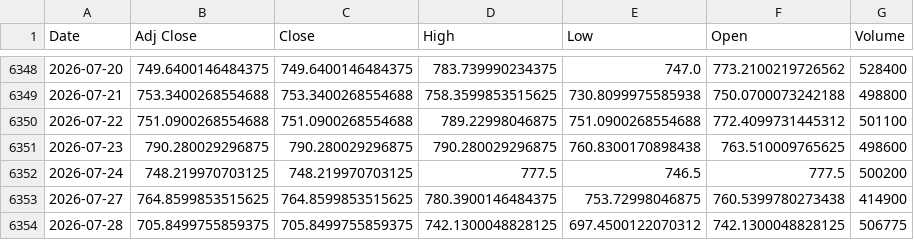
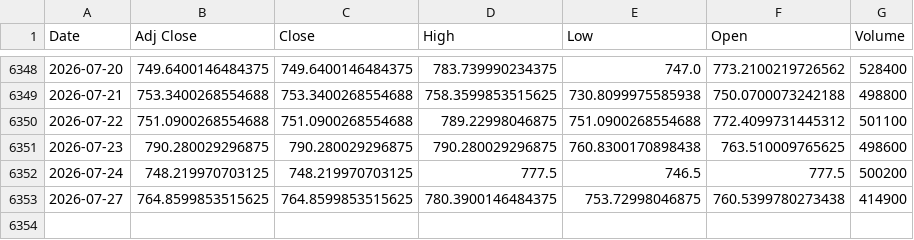
Before and after one commit to khemosu99-bit/overnight-kr, a CSV file: data/raw/KOSDAQ.csv, drawn as a sheet; only a part is shown, gaps mark what is left out.

```diff
--- a/data/raw/KOSDAQ.csv
+++ b/data/raw/KOSDAQ.csv
@@ -6353,2 +6353 @@ Date,Adj Close,Close,High,Low,Open,Volume
 2026-07-27,764.8599853515625,764.8599853515625,780.3900146484375,753.72998046875,760.5399780273438,414900
-2026-07-28,705.8499755859375,705.8499755859375,742.1300048828125,697.4500122070312,742.1300048828125,506775
```
Also changed, not shown: data/raw/DOW.csv, data/raw/EWY.csv, 34 other files.
